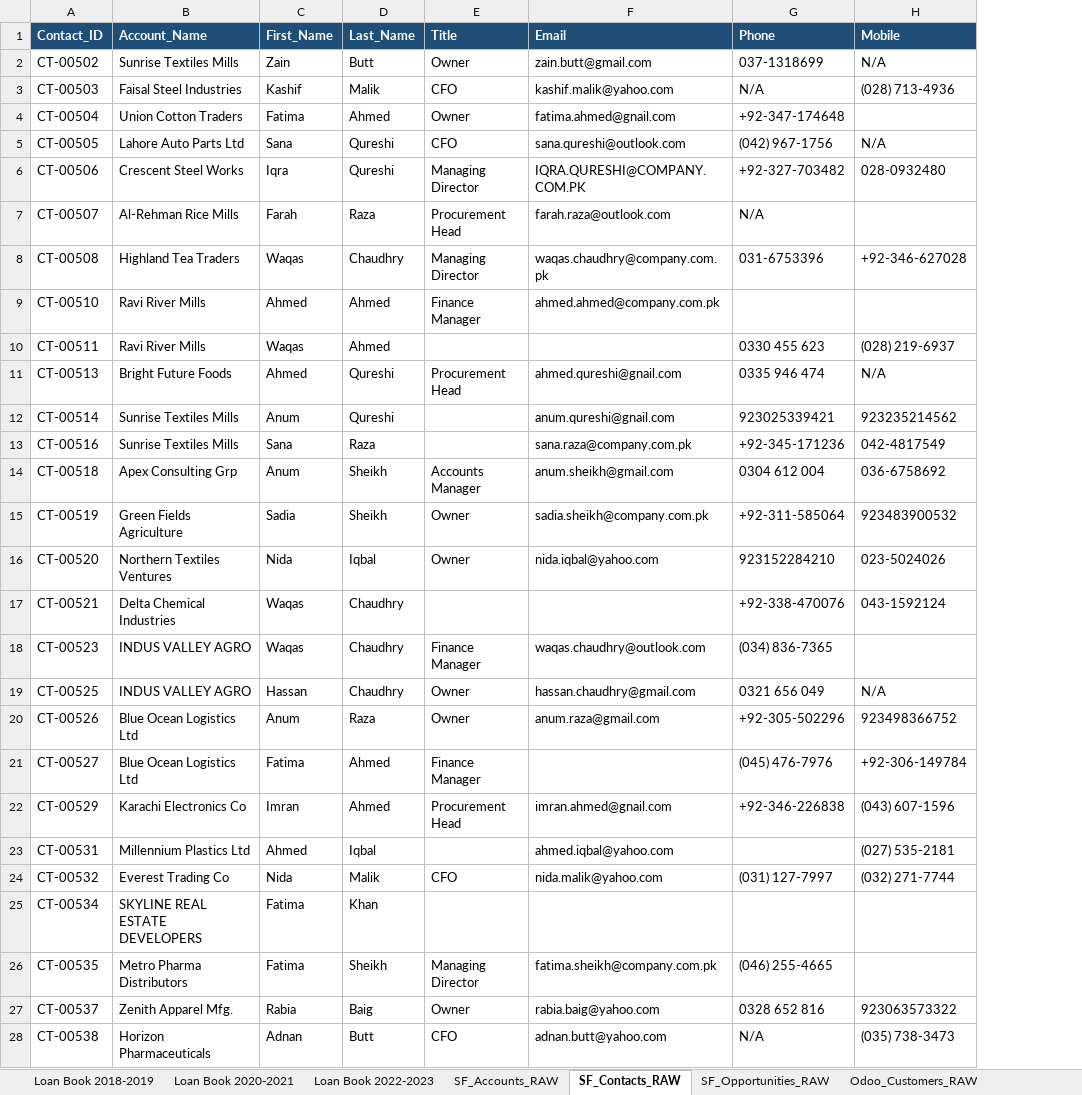
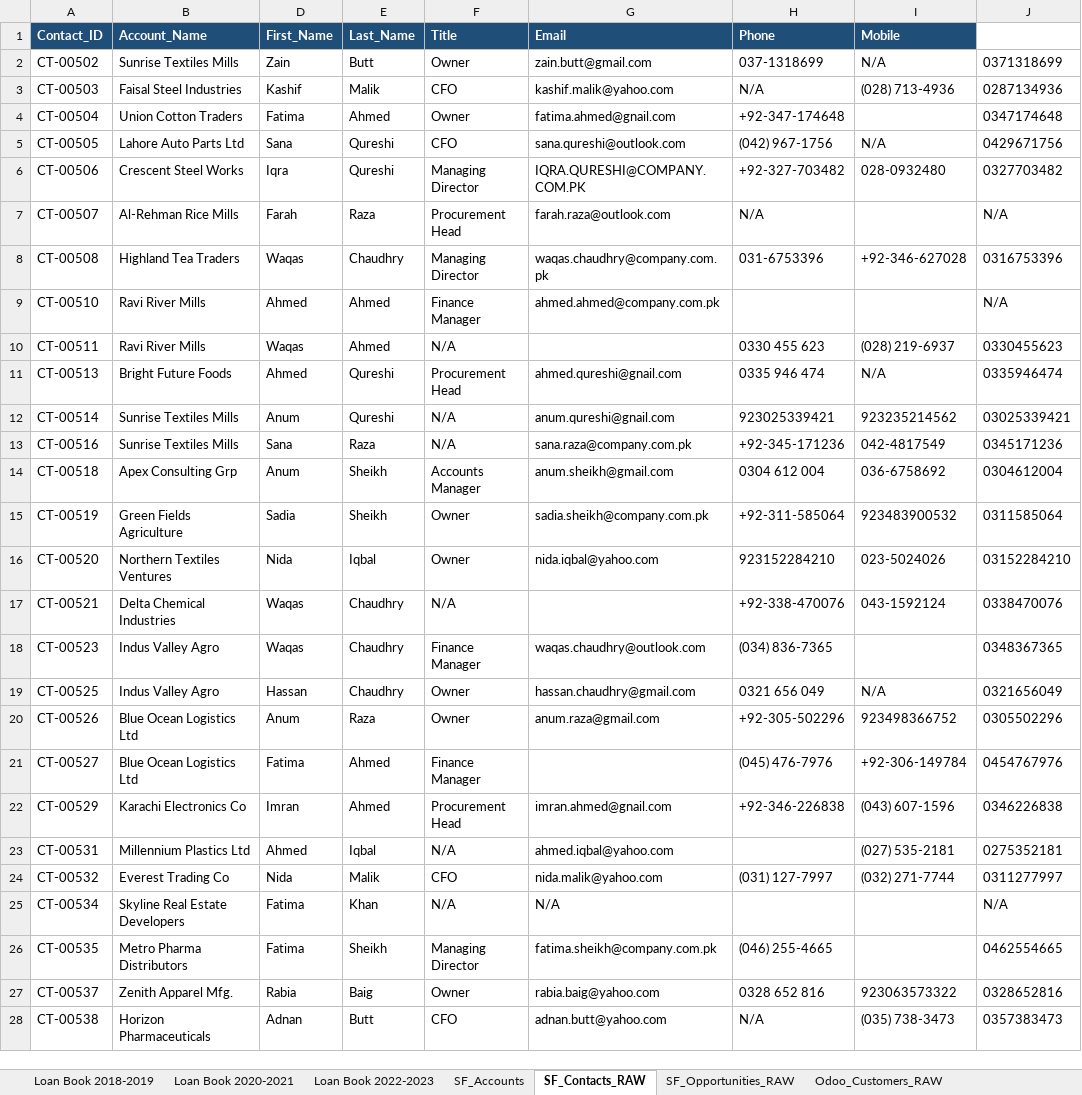
Before and after one commit to MoizWaheed80/creditflow-data-warehouse, an Excel workbook: source/Excel/Legacy_Excel_RAW.xlsx, sheet SF_Contacts_RAW, drawn as a sheet; only a part is shown; values as stored, in another font and other column widths than the file's, no borders; addresses are those after the commit; the diff covers the shown part only; the diff names each change by its address in the sheet, - before the commit and + after, or states it on an @@ line.

```diff
--- a/source/Excel/Legacy_Excel_RAW.xlsx (sheet SF_Contacts_RAW)
+++ b/source/Excel/Legacy_Excel_RAW.xlsx (sheet SF_Contacts_RAW)
-sheet tab: SF_Accounts_RAW
+sheet tab: SF_Accounts
+column J, rows 2-28: 0371318699 | 0287134936 | 0347174648 | 0429671756 | 0327703482 | N/A | 0316753396 | N/A | 0330455623 | 0335946474 | 03025339421 | 0345171236 | 0304612004 | 0311585064 | 03152284210 | 0338470076 | 0348367365 | 0321656049 | 0305502296 | 0454767976 | 0346226838 | 0275352181 | 0311277997 | N/A | 0462554665 | 0328652816 | 0357383473
-F10 (Title): (empty)
+F10 (Title): N/A
-F12:F13 (Title): (empty)
+F12:F13 (Title): N/A
-F17 (Title): (empty)
+F17 (Title): N/A
-B18:B19 (Account_Name): INDUS VALLEY AGRO
+B18:B19 (Account_Name): Indus Valley Agro
-F23 (Title): (empty)
+F23 (Title): N/A
-B25 (Account_Name): SKYLINE REAL ESTATE DEVELOPERS
+B25 (Account_Name): Skyline Real Estate Developers
-F25 (Title): (empty)
+F25 (Title): N/A
-G25 (Email): (empty)
+G25 (Email): N/A
```
Also changed, not shown: 11 edited cells elsewhere in this sheet, sheet SF_Accounts, formulas that keep their value, hidden cells, 1 other file.
